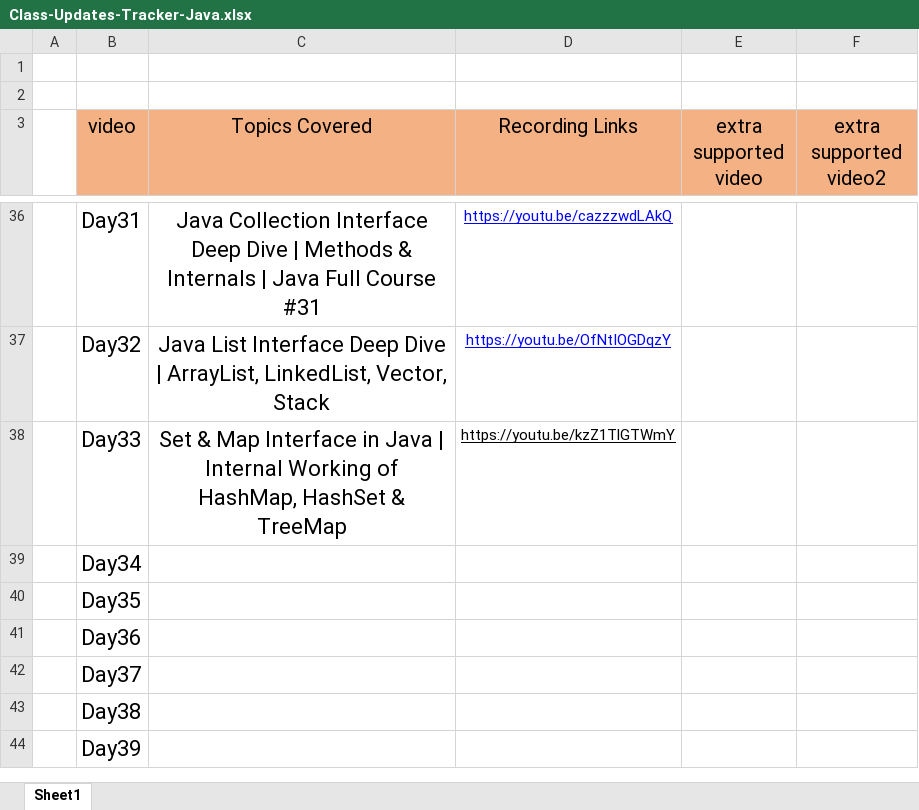
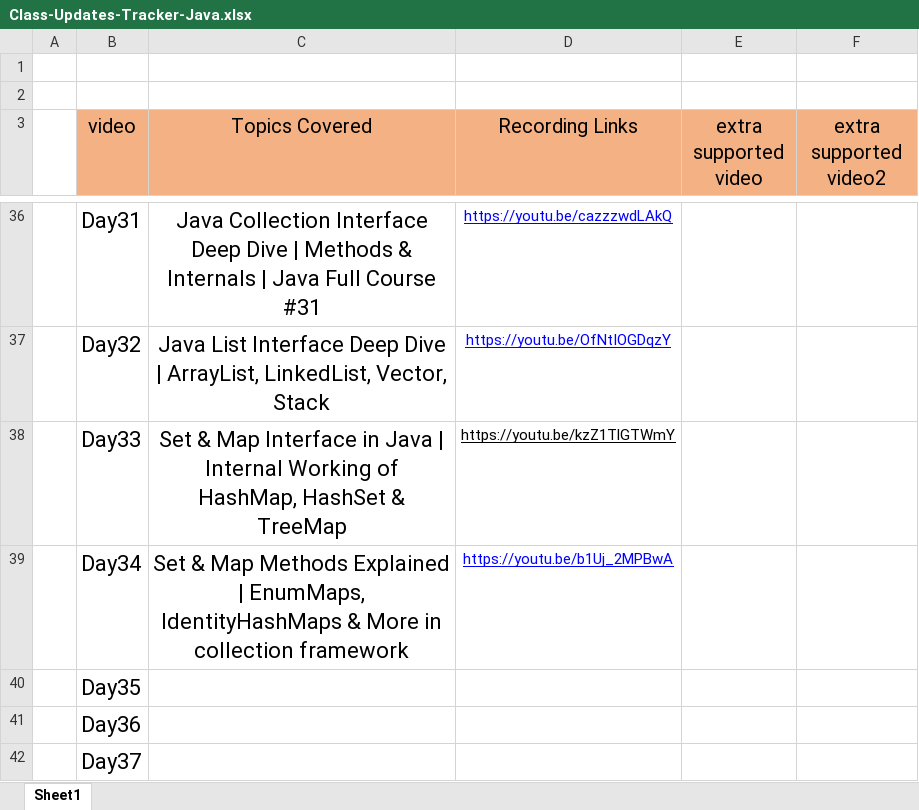
Before and after one commit to Amanchaudary/java-learn, an Excel workbook: Class-Updates-Tracker-Java.xlsx, sheet Sheet1, drawn as a sheet; only a part is shown, gaps mark what is left out; the shorter side is filled out with more unchanged rows; values as stored, in another font and other column widths than the file's, no borders; the diff names each change by its address in the sheet, - before the commit and + after, or states it on an @@ line.

Commit message:
Set & Map Methods Explained | EnumMaps, IdentityHashMaps & More

```diff
--- a/Class-Updates-Tracker-Java.xlsx (sheet Sheet1)
+++ b/Class-Updates-Tracker-Java.xlsx (sheet Sheet1)
-C39 (Topics Covered): (empty)
+C39 (Topics Covered): Set & Map Methods Explained | EnumMaps, IdentityHashMaps & More in collection framework
-D39 (Recording Links): (empty)
+D39 (Recording Links): https://youtu.be/b1Uj_2MPBwA
```
Also changed, not shown: 4 other files.
